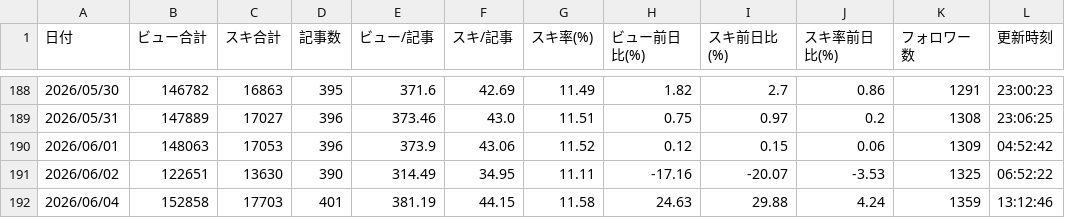
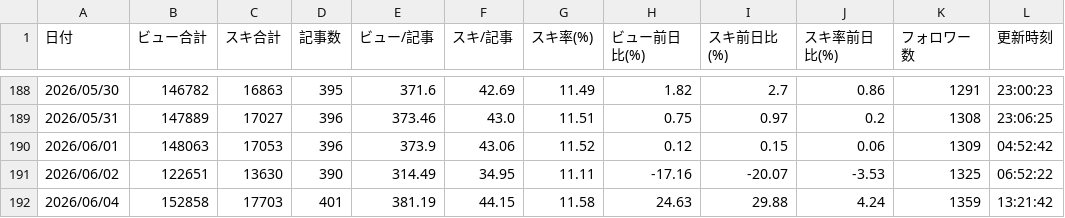
Before and after one commit to Goo-dev0505/note-stats-public, a CSV file: data/daily_summary.csv, drawn as a sheet; only a part is shown, gaps mark what is left out.

```diff
--- a/data/daily_summary.csv
+++ b/data/daily_summary.csv
@@ -191,2 +191,2 @@
 2026/06/02,122651,13630,390,314.49,34.95,11.11,-17.16,-20.07,-3.53,1325,06:52:22
-2026/06/04,152858,17703,401,381.19,44.15,11.58,24.63,29.88,4.24,1359,13:12:46
+2026/06/04,152858,17703,401,381.19,44.15,11.58,24.63,29.88,4.24,1359,13:21:42
```
